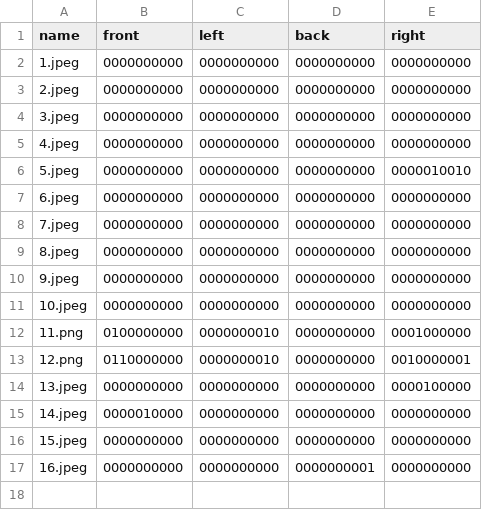
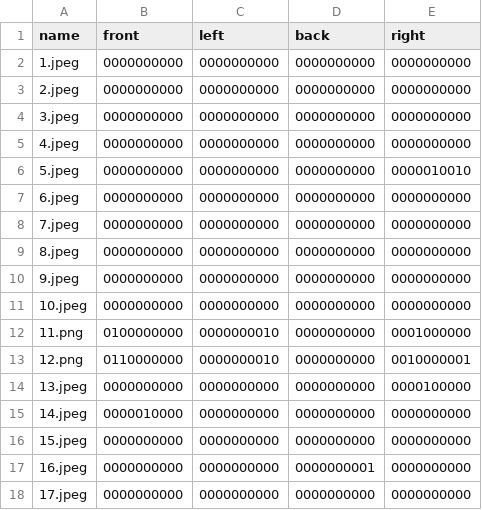
Before and after one commit to RobEn-AAST/mate-pipe-issue-detection, a CSV file: data/annots/real_odd_size.csv, drawn as a sheet.

```diff
--- a/data/annots/real_odd_size.csv
+++ b/data/annots/real_odd_size.csv
@@ -17 +17,2 @@ name,front,left,back,right
 16.jpeg,0000000000,0000000000,0000000001,0000000000
+17.jpeg,0000000000,0000000000,0000000000,0000000000
```
Also changed, not shown: data/annots/real_missing.csv, data/annots/real_oxide.csv, 2 other files.
